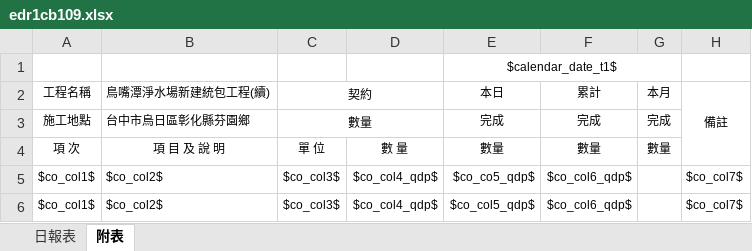
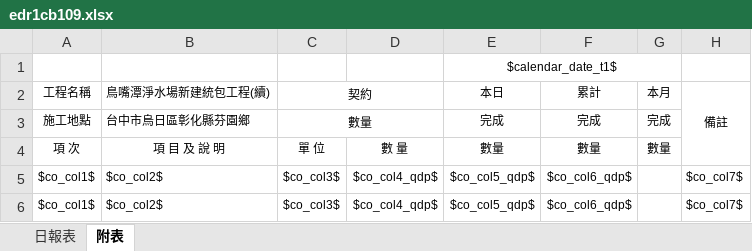
Before and after one commit to bes226169/edr-report, an Excel workbook: EDR_Report/bin/Debug/net6.0/Report/edr1cb109.xlsx, sheet 附表, drawn as a sheet; values as stored, in another font and other column widths than the file's, no borders; conditional formats not drawn; the diff names each change by its address in the sheet, - before the commit and + after, or states it on an @@ line.

```diff
--- a/EDR_Report/bin/Debug/net6.0/Report/edr1cb109.xlsx (sheet 附表)
+++ b/EDR_Report/bin/Debug/net6.0/Report/edr1cb109.xlsx (sheet 附表)
-E5 (本日): $co_co5_qdp$
+E5 (本日): $co_col5_qdp$
```
Also changed, not shown: sheet 日報表, EDR_Report/Report/edr1cb109.xlsx, 7 other files.
